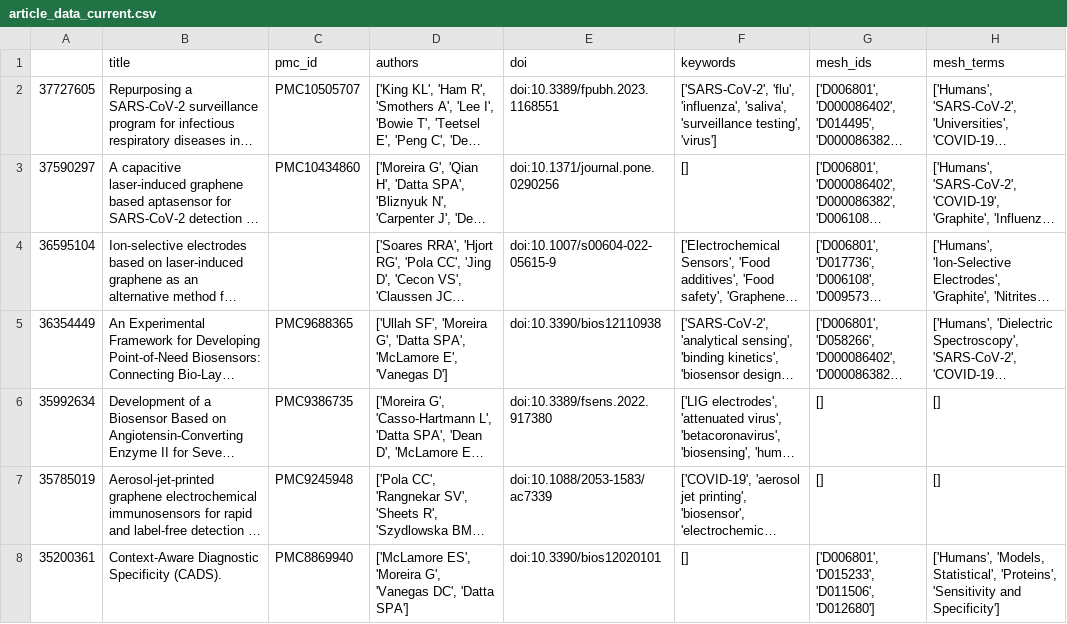
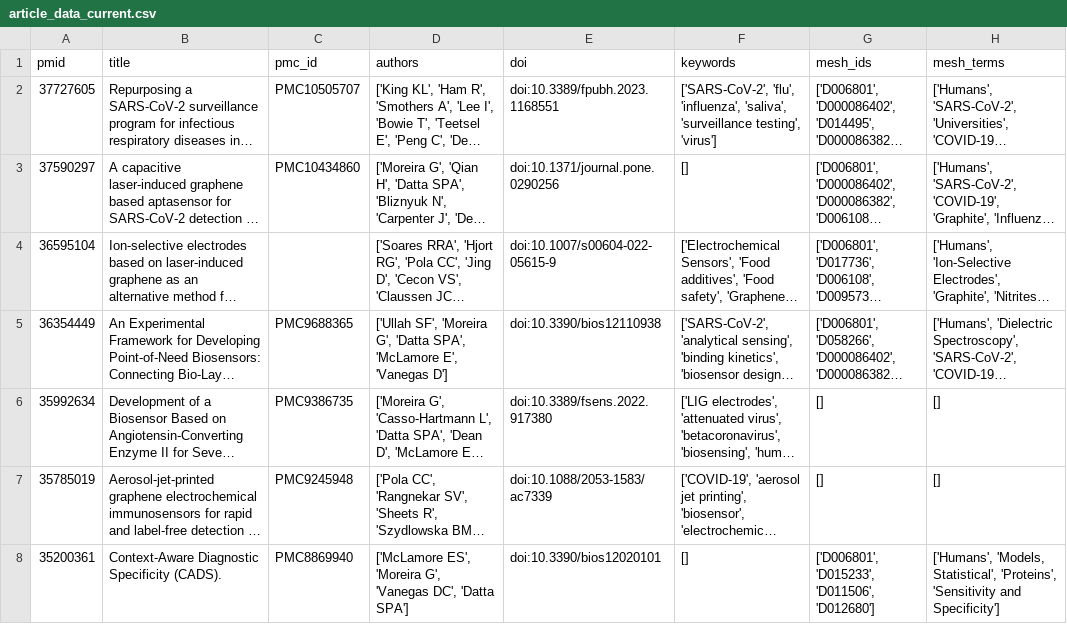
Before and after one commit to christian-horgan/pubmed-search, a CSV file: data/radx-rad/article_data_current.csv, drawn as a sheet; only a part is shown; long unchanged cells end in …; the diff names each change by its address in the sheet, - before the commit and + after, or states it on an @@ line.

Commit message:
Updated publication file with latest search and fixed formatting

```diff
--- a/data/radx-rad/article_data_current.csv
+++ b/data/radx-rad/article_data_current.csv
-A1: (empty)
+A1: pmid
```
Also changed, not shown: 1 other file.
